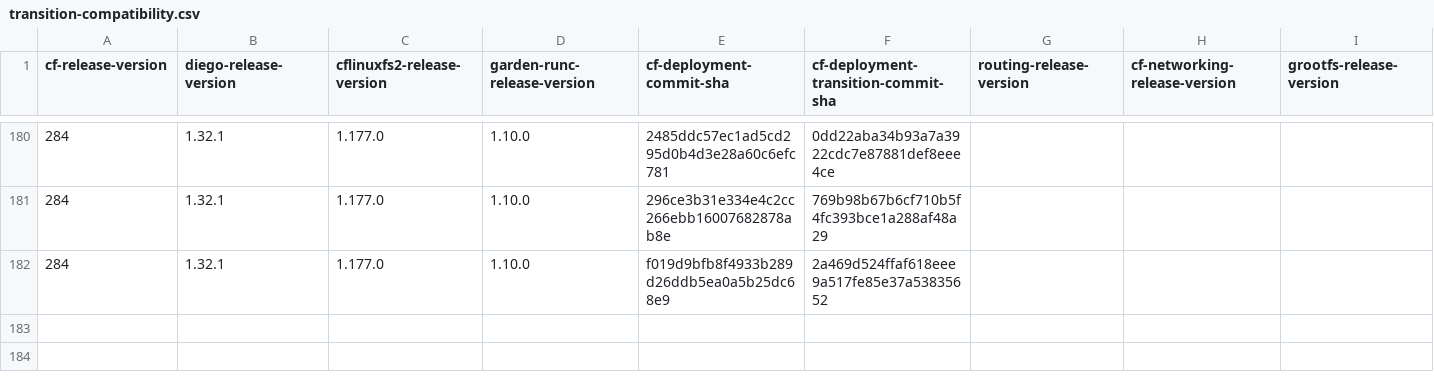
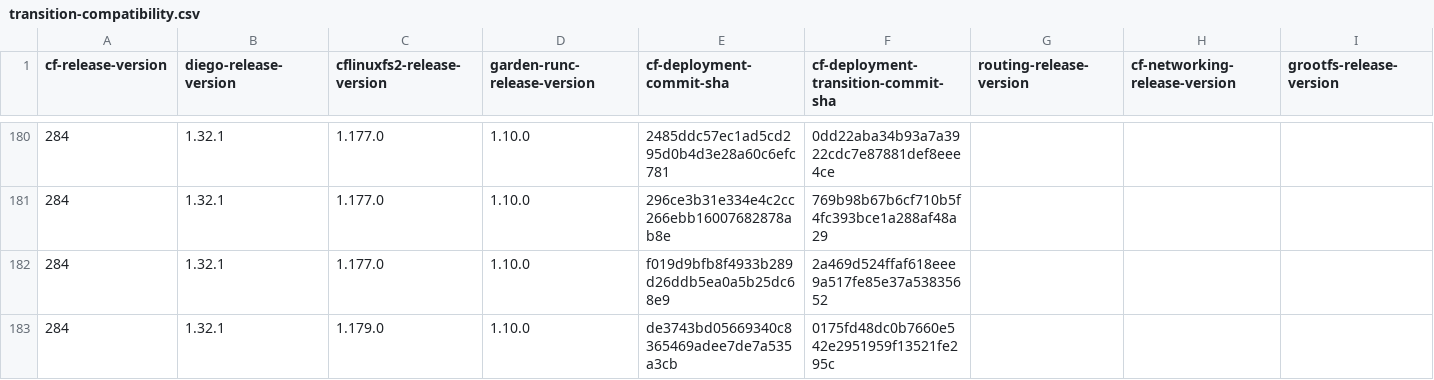
Before and after one commit to cloudfoundry-attic/cf-deployment-transition-compatibility, a CSV file: transition-compatibility.csv, drawn as a sheet; only a part is shown, gaps mark what is left out; rows hold the shown columns only; the diff names each change by its address in the sheet, - before the commit and + after, or states it on an @@ line.

Commit message:
Update transition-compatibility.csv

```diff
--- a/transition-compatibility.csv
+++ b/transition-compatibility.csv
+row 183: 284 | 1.32.1 | 1.179.0 | 1.10.0 | de3743bd05669340c8365469adee7de7a535a3cb | 0175fd48dc0b7660e542e2951959f13521fe295c
```
